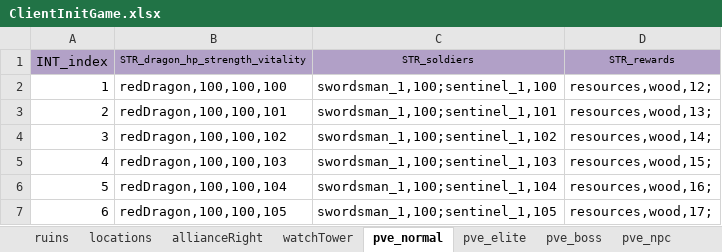
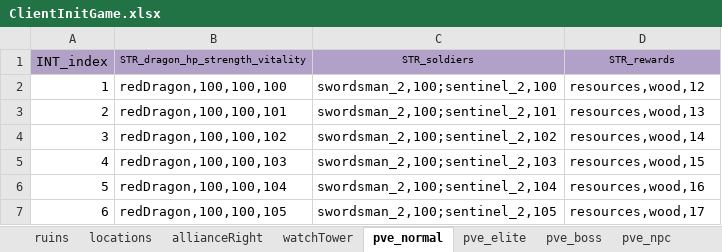
Before and after one commit to ModunZhang/kod_client, an Excel workbook: gameData/client/ClientInitGame.xlsx, sheet pve_normal, drawn as a sheet; values as stored, in another font and other column widths than the file's, no borders; the diff names each change by its address in the sheet, - before the commit and + after, or states it on an @@ line.

```diff
--- a/gameData/client/ClientInitGame.xlsx (sheet pve_normal)
+++ b/gameData/client/ClientInitGame.xlsx (sheet pve_normal)
-C2 (STR_soldiers): swordsman_1,100;sentinel_1,100
+C2 (STR_soldiers): swordsman_2,100;sentinel_2,100
-D2 (STR_rewards): resources,wood,12;
+D2 (STR_rewards): resources,wood,12
-C3 (STR_soldiers): swordsman_1,100;sentinel_1,101
+C3 (STR_soldiers): swordsman_2,100;sentinel_2,101
-D3 (STR_rewards): resources,wood,13;
+D3 (STR_rewards): resources,wood,13
-C4 (STR_soldiers): swordsman_1,100;sentinel_1,102
+C4 (STR_soldiers): swordsman_2,100;sentinel_2,102
-D4 (STR_rewards): resources,wood,14;
+D4 (STR_rewards): resources,wood,14
-C5 (STR_soldiers): swordsman_1,100;sentinel_1,103
+C5 (STR_soldiers): swordsman_2,100;sentinel_2,103
-D5 (STR_rewards): resources,wood,15;
+D5 (STR_rewards): resources,wood,15
-C6 (STR_soldiers): swordsman_1,100;sentinel_1,104
+C6 (STR_soldiers): swordsman_2,100;sentinel_2,104
-D6 (STR_rewards): resources,wood,16;
+D6 (STR_rewards): resources,wood,16
-C7 (STR_soldiers): swordsman_1,100;sentinel_1,105
+C7 (STR_soldiers): swordsman_2,100;sentinel_2,105
-D7 (STR_rewards): resources,wood,17;
+D7 (STR_rewards): resources,wood,17
```
Also changed, not shown: sheet pve_boss, sheet pve_npc, sheet pve_elite, other sheet tabs, 14 other files.
